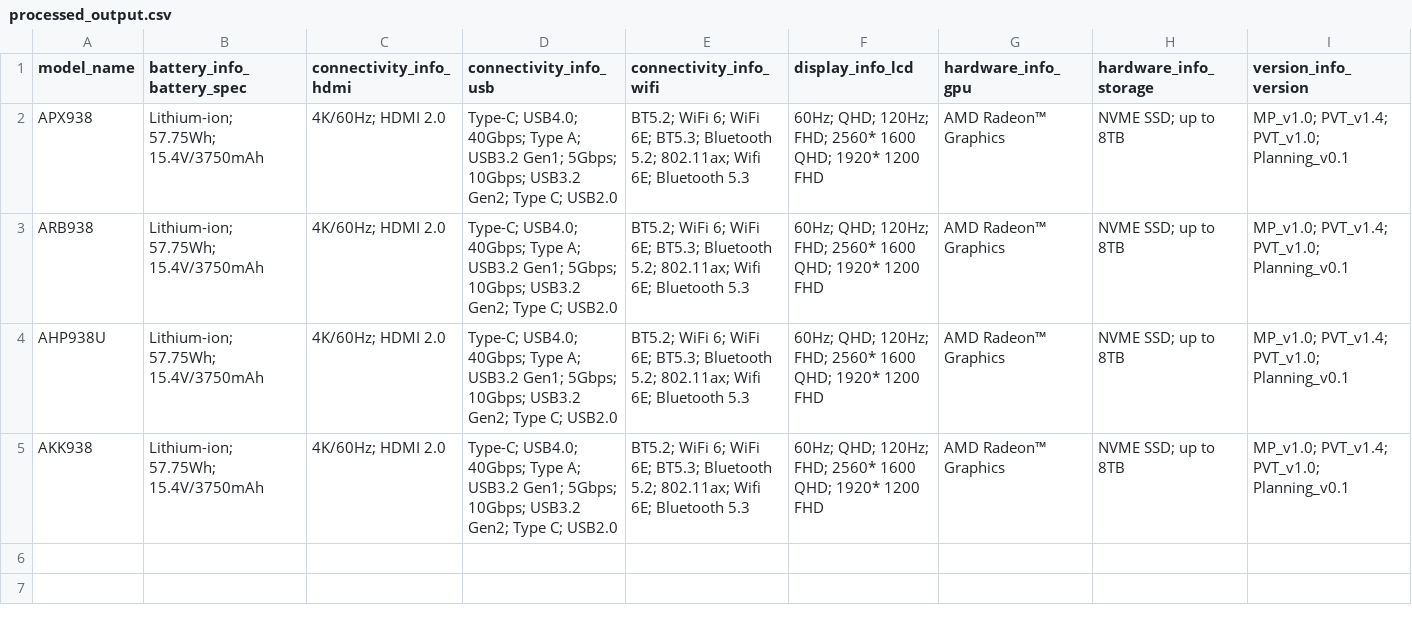
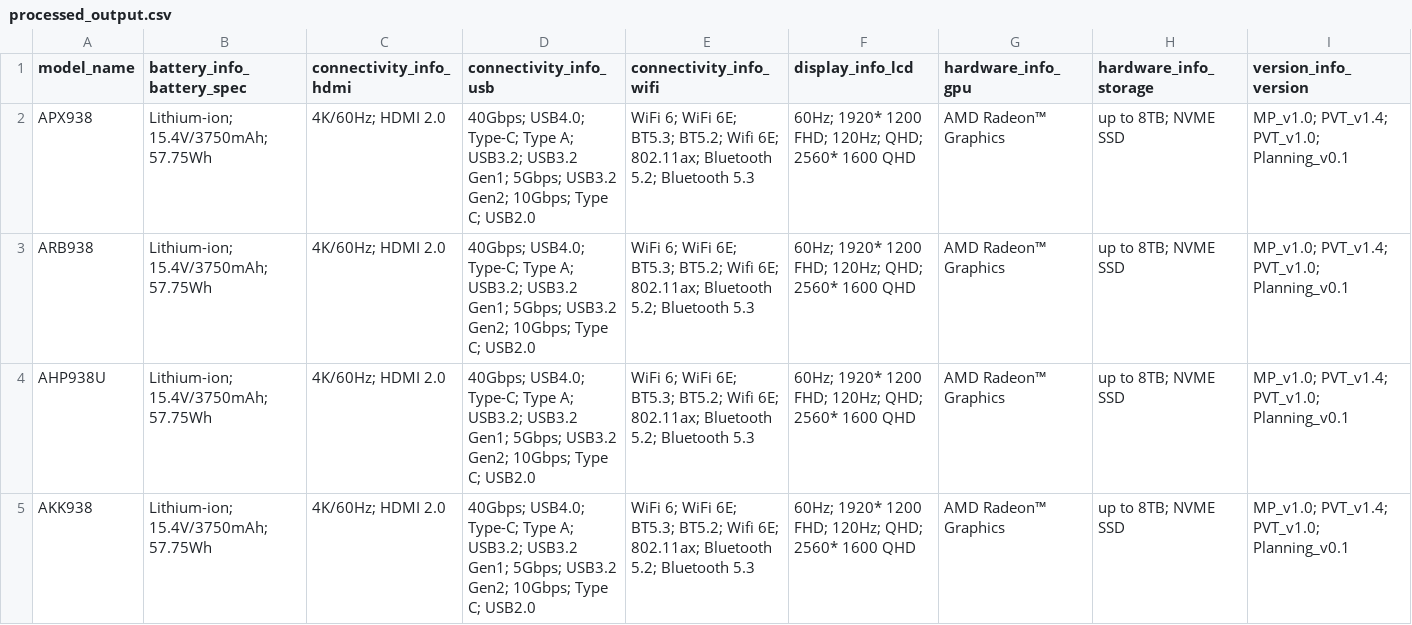
Before and after one commit to xrick/MLINFO_Data_Processing, a CSV file: backend/app/libs/parse/csvparse/processed_output.csv, drawn as a sheet.

```diff
--- a/backend/app/libs/parse/csvparse/processed_output.csv
+++ b/backend/app/libs/parse/csvparse/processed_output.csv
@@ -1,5 +1,5 @@
 model_name,battery_info_battery_spec,connectivity_info_hdmi,connectivity_info_usb,connectivity_info_wifi,display_info_lcd,hardware_info_gpu,hardware_info_storage,version_info_version
-APX938,Lithium-ion; 57.75Wh; 15.4V/3750mAh,4K/60Hz; HDMI 2.0,Type-C; USB4.0; 40Gbps; Type A; USB3.2 Gen1; 5Gbps; 10Gbps; USB3.2 Gen2; Type C; USB2.0,BT5.2; WiFi 6; WiFi 6E; BT5.3; Bluetooth 5.2; 802.11ax; Wifi 6E; Bluetooth 5.3,60Hz; QHD; 120Hz; FHD; 2560* 1600 QHD; 1920* 1200 FHD,AMD Radeon™ Graphics,NVME SSD; up to 8TB,MP_v1.0; PVT_v1.4; PVT_v1.0; Planning_v0.1
-ARB938,Lithium-ion; 57.75Wh; 15.4V/3750mAh,4K/60Hz; HDMI 2.0,Type-C; USB4.0; 40Gbps; Type A; USB3.2 Gen1; 5Gbps; 10Gbps; USB3.2 Gen2; Type C; USB2.0,BT5.2; WiFi 6; WiFi 6E; BT5.3; Bluetooth 5.2; 802.11ax; Wifi 6E; Bluetooth 5.3,60Hz; QHD; 120Hz; FHD; 2560* 1600 QHD; 1920* 1200 FHD,AMD Radeon™ Graphics,NVME SSD; up to 8TB,MP_v1.0; PVT_v1.4; PVT_v1.0; Planning_v0.1
-AHP938U,Lithium-ion; 57.75Wh; 15.4V/3750mAh,4K/60Hz; HDMI 2.0,Type-C; USB4.0; 40Gbps; Type A; USB3.2 Gen1; 5Gbps; 10Gbps; USB3.2 Gen2; Type C; USB2.0,BT5.2; WiFi 6; WiFi 6E; BT5.3; Bluetooth 5.2; 802.11ax; Wifi 6E; Bluetooth 5.3,60Hz; QHD; 120Hz; FHD; 2560* 1600 QHD; 1920* 1200 FHD,AMD Radeon™ Graphics,NVME SSD; up to 8TB,MP_v1.0; PVT_v1.4; PVT_v1.0; Planning_v0.1
-AKK938,Lithium-ion; 57.75Wh; 15.4V/3750mAh,4K/60Hz; HDMI 2.0,Type-C; USB4.0; 40Gbps; Type A; USB3.2 Gen1; 5Gbps; 10Gbps; USB3.2 Gen2; Type C; USB2.0,BT5.2; WiFi 6; WiFi 6E; BT5.3; Bluetooth 5.2; 802.11ax; Wifi 6E; Bluetooth 5.3,60Hz; QHD; 120Hz; FHD; 2560* 1600 QHD; 1920* 1200 FHD,AMD Radeon™ Graphics,NVME SSD; up to 8TB,MP_v1.0; PVT_v1.4; PVT_v1.0; Planning_v0.1
+APX938,Lithium-ion; 15.4V/3750mAh; 57.75Wh,4K/60Hz; HDMI 2.0,40Gbps; USB4.0; Type-C; Type A; USB3.2; USB3.2 Gen1; 5Gbps; USB3.2 Gen2; 10Gbps; Type C; USB2.0,WiFi 6; WiFi 6E; BT5.3; BT5.2; Wifi 6E; 802.11ax; Bluetooth 5.2; Bluetooth 5.3,60Hz; 1920* 1200 FHD; 120Hz; QHD; 2560* 1600 QHD,AMD Radeon™ Graphics,up to 8TB; NVME SSD,MP_v1.0; PVT_v1.4; PVT_v1.0; Planning_v0.1
+ARB938,Lithium-ion; 15.4V/3750mAh; 57.75Wh,4K/60Hz; HDMI 2.0,40Gbps; USB4.0; Type-C; Type A; USB3.2; USB3.2 Gen1; 5Gbps; USB3.2 Gen2; 10Gbps; Type C; USB2.0,WiFi 6; WiFi 6E; BT5.3; BT5.2; Wifi 6E; 802.11ax; Bluetooth 5.2; Bluetooth 5.3,60Hz; 1920* 1200 FHD; 120Hz; QHD; 2560* 1600 QHD,AMD Radeon™ Graphics,up to 8TB; NVME SSD,MP_v1.0; PVT_v1.4; PVT_v1.0; Planning_v0.1
+AHP938U,Lithium-ion; 15.4V/3750mAh; 57.75Wh,4K/60Hz; HDMI 2.0,40Gbps; USB4.0; Type-C; Type A; USB3.2; USB3.2 Gen1; 5Gbps; USB3.2 Gen2; 10Gbps; Type C; USB2.0,WiFi 6; WiFi 6E; BT5.3; BT5.2; Wifi 6E; 802.11ax; Bluetooth 5.2; Bluetooth 5.3,60Hz; 1920* 1200 FHD; 120Hz; QHD; 2560* 1600 QHD,AMD Radeon™ Graphics,up to 8TB; NVME SSD,MP_v1.0; PVT_v1.4; PVT_v1.0; Planning_v0.1
+AKK938,Lithium-ion; 15.4V/3750mAh; 57.75Wh,4K/60Hz; HDMI 2.0,40Gbps; USB4.0; Type-C; Type A; USB3.2; USB3.2 Gen1; 5Gbps; USB3.2 Gen2; 10Gbps; Type C; USB2.0,WiFi 6; WiFi 6E; BT5.3; BT5.2; Wifi 6E; 802.11ax; Bluetooth 5.2; Bluetooth 5.3,60Hz; 1920* 1200 FHD; 120Hz; QHD; 2560* 1600 QHD,AMD Radeon™ Graphics,up to 8TB; NVME SSD,MP_v1.0; PVT_v1.4; PVT_v1.0; Planning_v0.1
```
Also changed, not shown: 8 other files.
